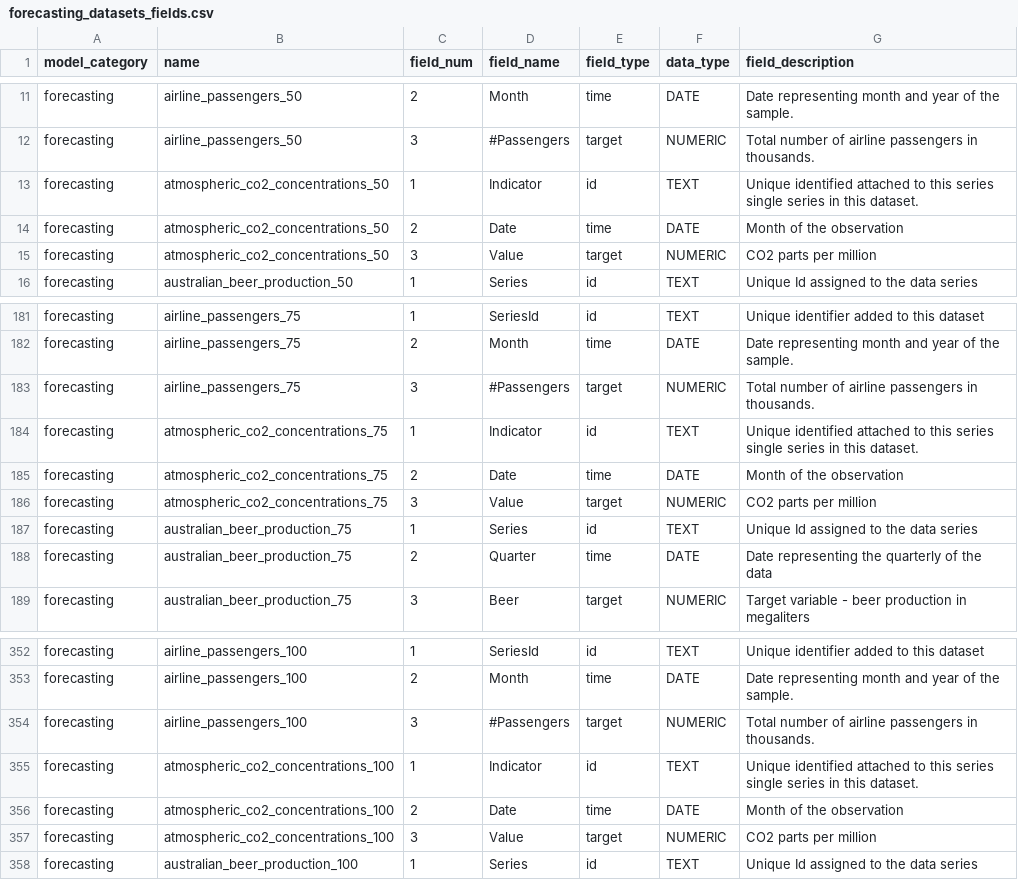
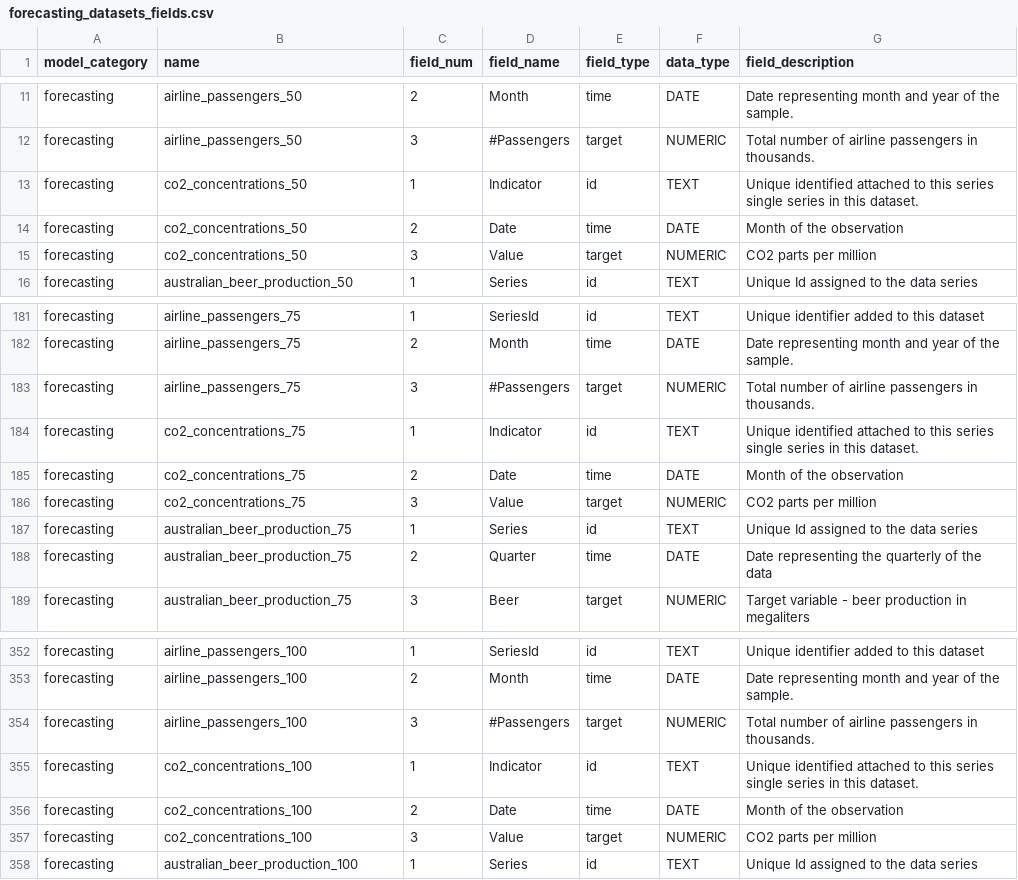
Before and after one commit to skefel/ts-forecasting-survey-project-datasets, a CSV file: config/forecasting_datasets_fields.csv, drawn as a sheet; only a part is shown, gaps mark what is left out.

```diff
--- a/config/forecasting_datasets_fields.csv
+++ b/config/forecasting_datasets_fields.csv
@@ -12,5 +12,5 @@ forecasting,airline_passengers_50,2,Month,time,DATE,Date representing month and
 forecasting,airline_passengers_50,3,#Passengers,target,NUMERIC,Total number of airline passengers in thousands.
-forecasting,atmospheric_co2_concentrations_50,1,Indicator,id,TEXT,Unique identified attached to this series single series in this dataset.
-forecasting,atmospheric_co2_concentrations_50,2,Date,time,DATE,Month of the observation
-forecasting,atmospheric_co2_concentrations_50,3,Value,target,NUMERIC,CO2 parts per million
+forecasting,co2_concentrations_50,1,Indicator,id,TEXT,Unique identified attached to this series single series in this dataset.
+forecasting,co2_concentrations_50,2,Date,time,DATE,Month of the observation
+forecasting,co2_concentrations_50,3,Value,target,NUMERIC,CO2 parts per million
 forecasting,australian_beer_production_50,1,Series,id,TEXT,Unique Id assigned to the data series
@@ -183,5 +183,5 @@ forecasting,airline_passengers_75,2,Month,time,DATE,Date representing month and
 forecasting,airline_passengers_75,3,#Passengers,target,NUMERIC,Total number of airline passengers in thousands.
-forecasting,atmospheric_co2_concentrations_75,1,Indicator,id,TEXT,Unique identified attached to this series single series in this dataset.
-forecasting,atmospheric_co2_concentrations_75,2,Date,time,DATE,Month of the observation
-forecasting,atmospheric_co2_concentrations_75,3,Value,target,NUMERIC,CO2 parts per million
+forecasting,co2_concentrations_75,1,Indicator,id,TEXT,Unique identified attached to this series single series in this dataset.
+forecasting,co2_concentrations_75,2,Date,time,DATE,Month of the observation
+forecasting,co2_concentrations_75,3,Value,target,NUMERIC,CO2 parts per million
 forecasting,australian_beer_production_75,1,Series,id,TEXT,Unique Id assigned to the data series
@@ -354,5 +354,5 @@ forecasting,airline_passengers_100,2,Month,time,DATE,Date representing month and
 forecasting,airline_passengers_100,3,#Passengers,target,NUMERIC,Total number of airline passengers in thousands.
-forecasting,atmospheric_co2_concentrations_100,1,Indicator,id,TEXT,Unique identified attached to this series single series in this dataset.
-forecasting,atmospheric_co2_concentrations_100,2,Date,time,DATE,Month of the observation
-forecasting,atmospheric_co2_concentrations_100,3,Value,target,NUMERIC,CO2 parts per million
+forecasting,co2_concentrations_100,1,Indicator,id,TEXT,Unique identified attached to this series single series in this dataset.
+forecasting,co2_concentrations_100,2,Date,time,DATE,Month of the observation
+forecasting,co2_concentrations_100,3,Value,target,NUMERIC,CO2 parts per million
 forecasting,australian_beer_production_100,1,Series,id,TEXT,Unique Id assigned to the data series
```
Also changed, not shown: config/forecasting_datasets.csv, 4 other files.
